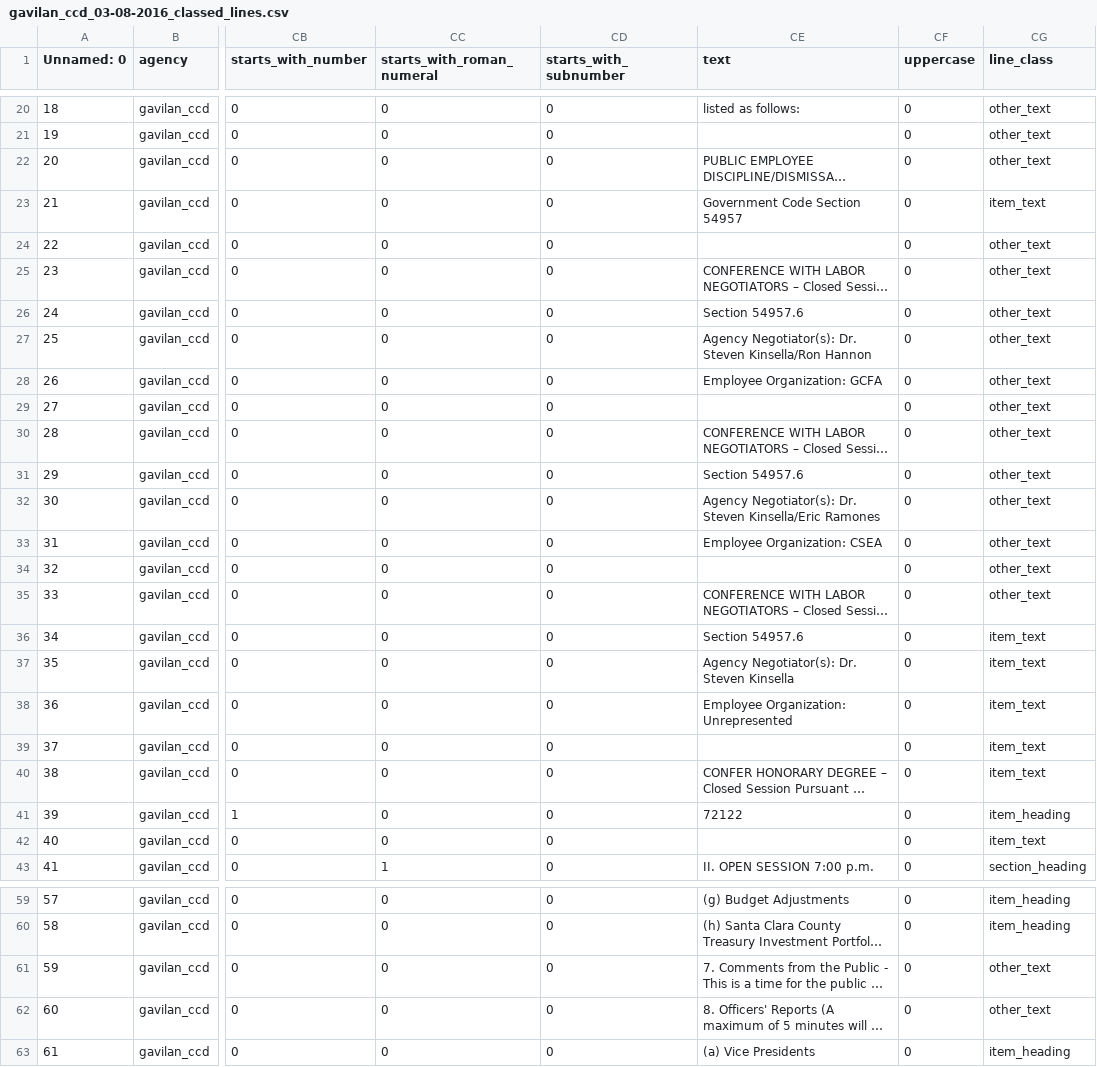
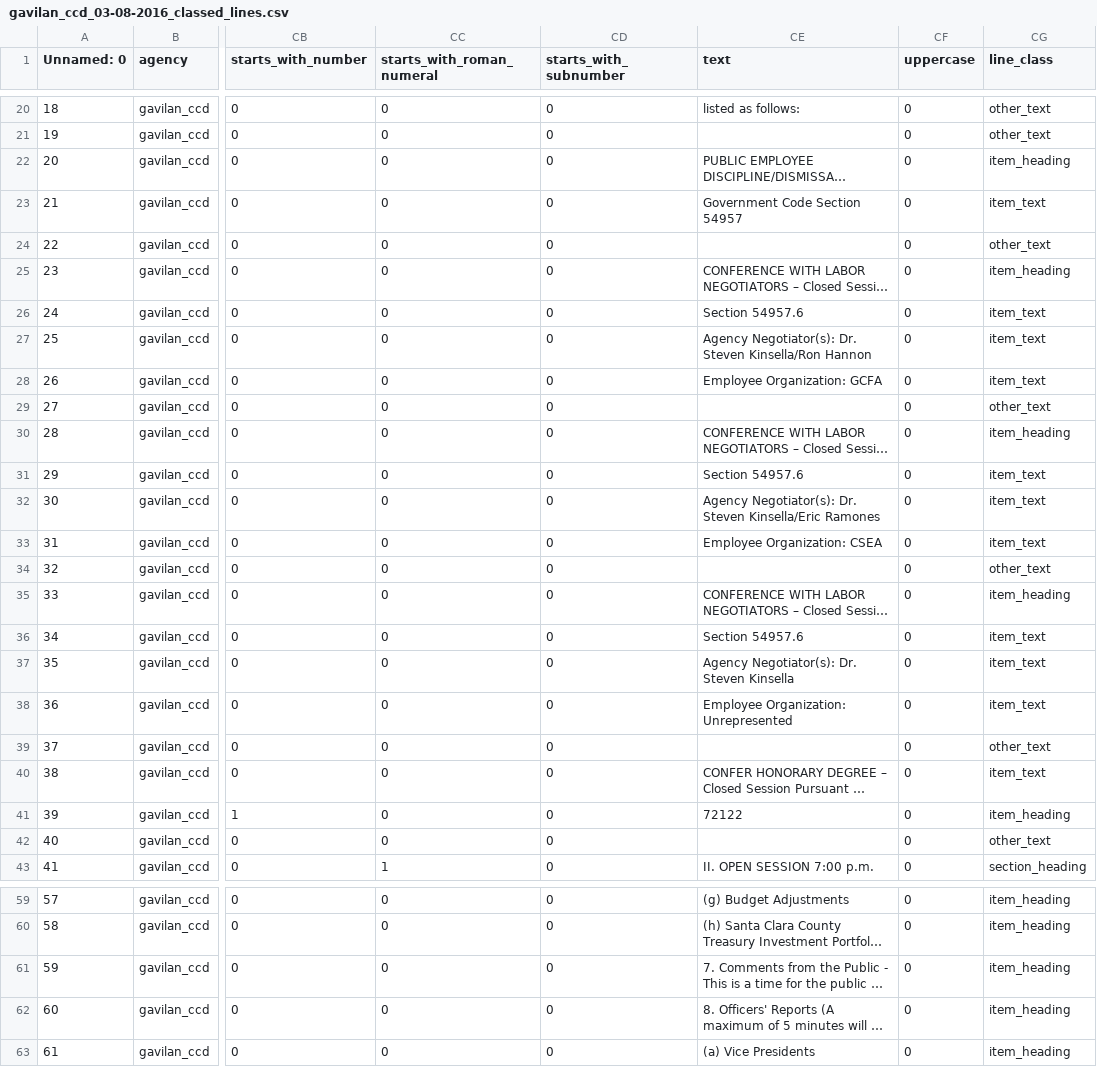
Before and after one commit to AgendaMiner/agenda-parser, a CSV file: docs/gavilan_ccd/classed_lines/gavilan_ccd_03-08-2016_classed_lines.csv, drawn as a sheet; only a part is shown, gaps mark what is left out; long unchanged cells end in …; the diff covers the shown part only; the diff names each change by its address in the sheet, - before the commit and + after, or states it on an @@ line.

Commit message:
improved line classifier

```diff
--- a/docs/gavilan_ccd/classed_lines/gavilan_ccd_03-08-2016_classed_lines.csv
+++ b/docs/gavilan_ccd/classed_lines/gavilan_ccd_03-08-2016_classed_lines.csv
-CG22 (line_class): other_text
+CG22 (line_class): item_heading
-CG25 (line_class): other_text
+CG25 (line_class): item_heading
-CG26:CG28 (line_class): other_text
+CG26:CG28 (line_class): item_text
-CG30 (line_class): other_text
+CG30 (line_class): item_heading
-CG31:CG33 (line_class): other_text
+CG31:CG33 (line_class): item_text
-CG35 (line_class): other_text
+CG35 (line_class): item_heading
-CG39 (line_class): item_text
+CG39 (line_class): other_text
-CG42 (line_class): item_text
+CG42 (line_class): other_text
-CG61:CG62 (line_class): other_text
+CG61:CG62 (line_class): item_heading
```
Also changed, not shown: 8 edited cells elsewhere in this file, docs/gavilan_ccd/classed_lines/gavilan_ccd_01-12-2016_classed_lines.csv, docs/gavilan_ccd/classed_lines/gavilan_ccd_02-09-2016_classed_lines.csv, 15 other files.
